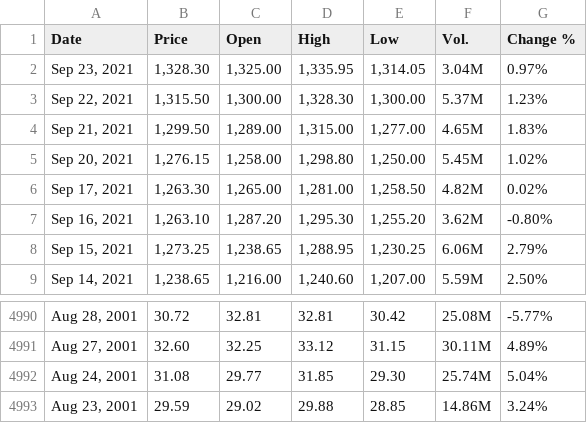
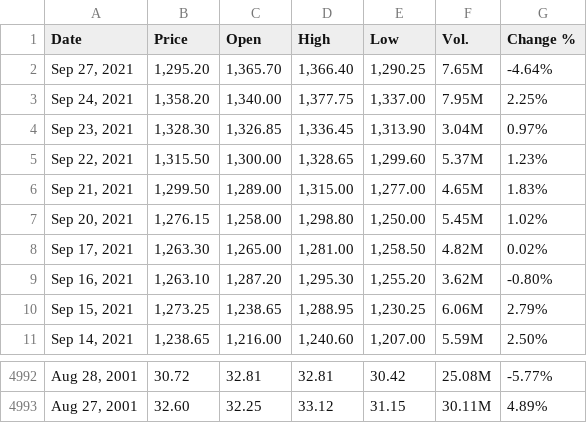
Before and after one commit to winsthomas/StockPredictionData, a CSV file: aux_files/HCLTECH.csv, drawn as a sheet; only a part is shown, gaps mark what is left out.

```diff
--- a/aux_files/HCLTECH.csv
+++ b/aux_files/HCLTECH.csv
@@ -1,4 +1,6 @@
 "Date","Price","Open","High","Low","Vol.","Change %"
-"Sep 23, 2021","1,328.30","1,325.00","1,335.95","1,314.05","3.04M","0.97%"
-"Sep 22, 2021","1,315.50","1,300.00","1,328.30","1,300.00","5.37M","1.23%"
+"Sep 27, 2021","1,295.20","1,365.70","1,366.40","1,290.25","7.65M","-4.64%"
+"Sep 24, 2021","1,358.20","1,340.00","1,377.75","1,337.00","7.95M","2.25%"
+"Sep 23, 2021","1,328.30","1,326.85","1,336.45","1,313.90","3.04M","0.97%"
+"Sep 22, 2021","1,315.50","1,300.00","1,328.65","1,299.60","5.37M","1.23%"
 "Sep 21, 2021","1,299.50","1,289.00","1,315.00","1,277.00","4.65M","1.83%"
@@ -4991,3 +4993 @@
 "Aug 27, 2001","32.60","32.25","33.12","31.15","30.11M","4.89%"
-"Aug 24, 2001","31.08","29.77","31.85","29.30","25.74M","5.04%"
-"Aug 23, 2001","29.59","29.02","29.88","28.85","14.86M","3.24%"
```
Also changed, not shown: aux_files/HDFCBANK.csv, aux_files/M&M.csv, 11 other files.
